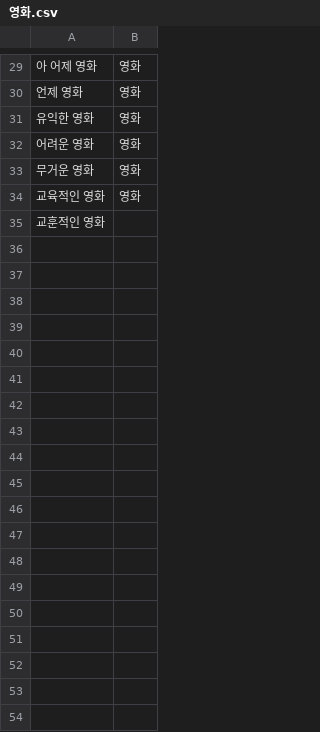
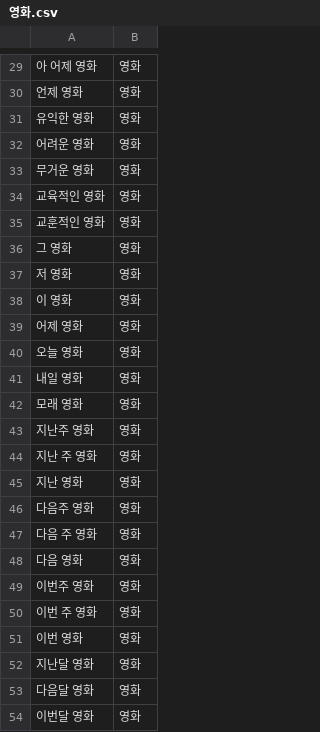
Before and after one commit to yamiblack/Data-for-Text-Classification, a CSV file: data/명사/예술/영화.csv, drawn as a sheet; only a part is shown, gaps mark what is left out; the diff covers the shown part only; the diff names each change by its address in the sheet, - before the commit and + after, or states it on an @@ line.

Commit message:
Update 영화.csv

```diff
--- a/data/명사/예술/영화.csv
+++ b/data/명사/예술/영화.csv
-B35: (empty)
+B35: 영화
+row 36: 그 영화 | 영화
+row 37: 저 영화 | 영화
+row 38: 이 영화 | 영화
+row 39: 어제 영화 | 영화
+row 40: 오늘 영화 | 영화
+row 41: 내일 영화 | 영화
+row 42: 모래 영화 | 영화
+row 43: 지난주 영화 | 영화
+row 44: 지난 주 영화 | 영화
+row 45: 지난 영화 | 영화
+row 46: 다음주 영화 | 영화
+row 47: 다음 주 영화 | 영화
+row 48: 다음 영화 | 영화
+row 49: 이번주 영화 | 영화
+row 50: 이번 주 영화 | 영화
+row 51: 이번 영화 | 영화
+row 52: 지난달 영화 | 영화
+row 53: 다음달 영화 | 영화
+row 54: 이번달 영화 | 영화
```
Also changed, not shown: 31 added rows elsewhere in this file.
